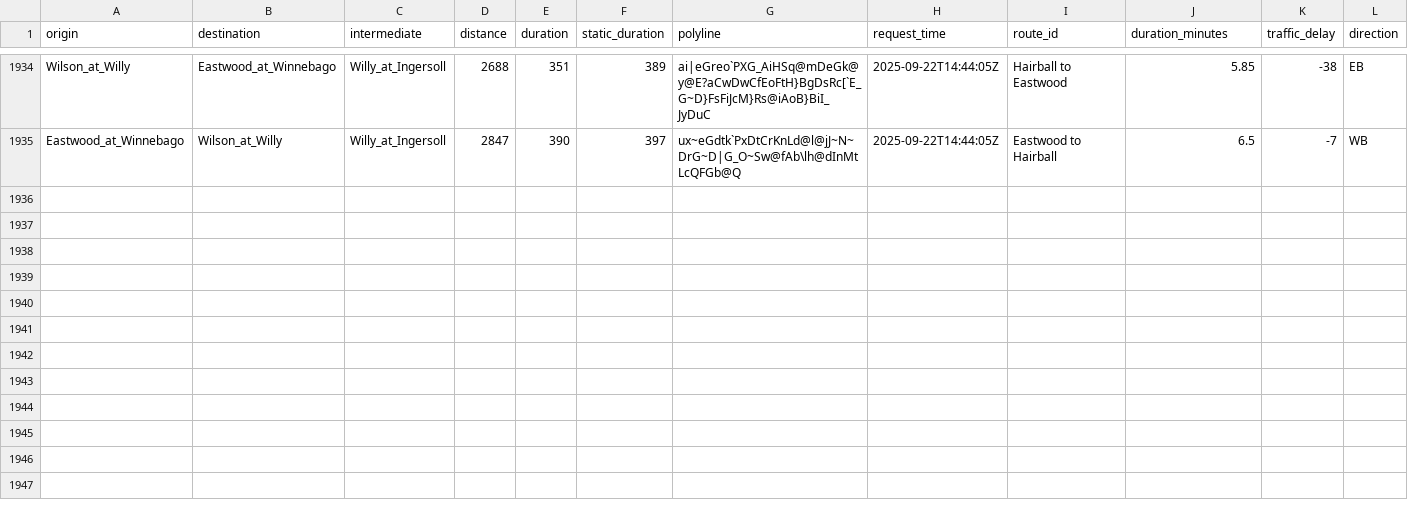
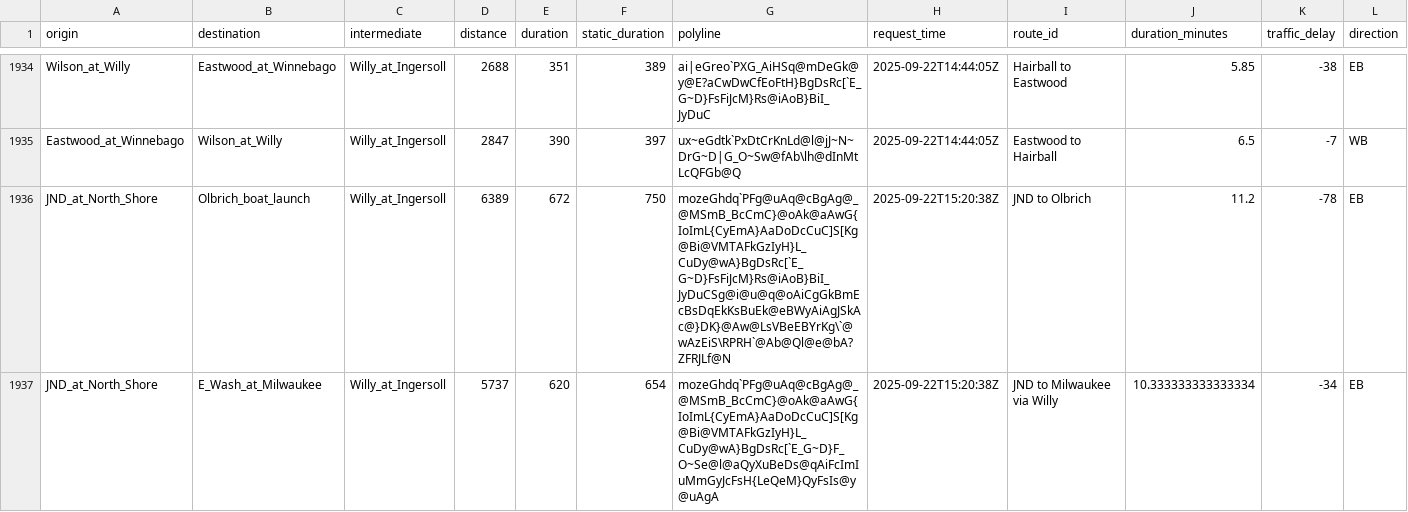
Before and after one commit to vgXhc/willy_street, a CSV file: data/data_clean.csv, drawn as a sheet; only a part is shown, gaps mark what is left out; rows hold the shown columns only; the diff covers the shown part only; the diff names each change by its address in the sheet, - before the commit and + after, or states it on an @@ line.

```diff
--- a/data/data_clean.csv
+++ b/data/data_clean.csv
+row 1936: JND_at_North_Shore | Olbrich_boat_launch | Willy_at_Ingersoll | 6389 | 672 | 750 | mozeGhdq`PFg@uAq@cBgAg@_@MSmB_BcCmC}@oAk@aAwG{IoImL{CyEmA}AaDoDcCuC]S[Kg@Bi@VMTAFkGzIyH}L_CuDy@wA}BgDsRc[`E_G~D}FsFiJcM}Rs@iAoB}BiI_JyDuCSg@i@u@q@oAiCgGkBmEcBsDqEkKsBuEk@eBWyAiAgJSkAc@}DK}@Aw@LsVBeEBYrKg\`@wAzEiS\RPRH`@Ab@Ql@e@bA?ZFRJLf@N | 2025-09-22T15:20:38Z | JND to Olbrich | 11.2 | -78 | EB
+row 1937: JND_at_North_Shore | E_Wash_at_Milwaukee | Willy_at_Ingersoll | 5737 | 620 | 654 | mozeGhdq`PFg@uAq@cBgAg@_@MSmB_BcCmC}@oAk@aAwG{IoImL{CyEmA}AaDoDcCuC]S[Kg@Bi@VMTAFkGzIyH}L_CuDy@wA}BgDsRc[`E_G~D}F_O~Se@l@aQyXuBeDs@qAiFcImIuMmGyJcFsH{LeQeM}QyFsIs@y@uAgA | 2025-09-22T15:20:38Z | JND to Milwaukee via Willy | 10.333333333333334 | -34 | EB
```
Also changed, not shown: 6 added rows elsewhere in this file, data/data_raw.csv, 1 other file.
